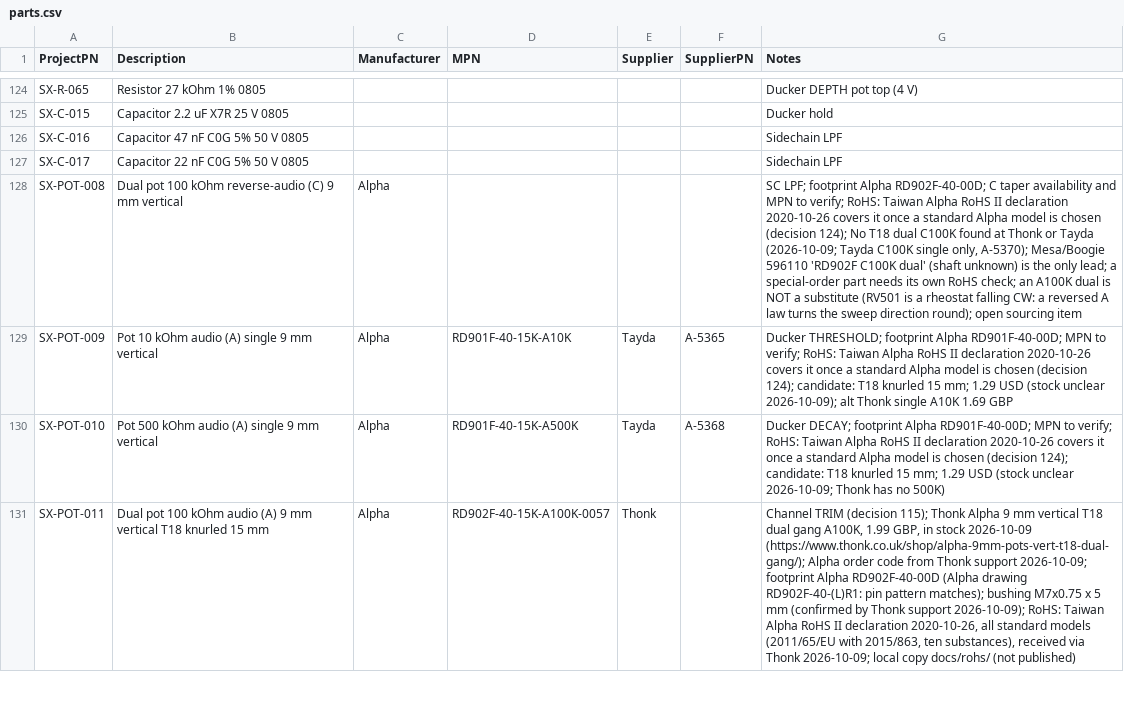
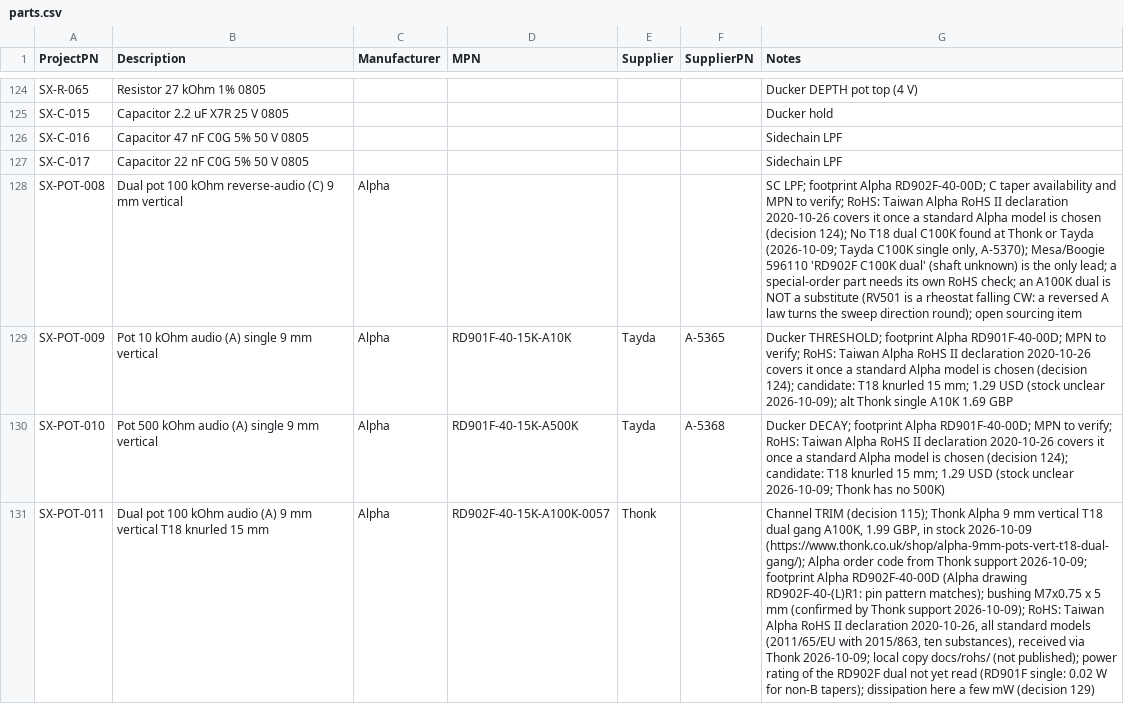
Before and after one commit to plektra/syntsamix, a CSV file: docs/parts.csv, drawn as a sheet; only a part is shown, gaps mark what is left out; the diff covers the shown part only; the diff names each change by its address in the sheet, - before the commit and + after, or states it on an @@ line.

```diff
--- a/docs/parts.csv
+++ b/docs/parts.csv
-G131 (Notes): …docs/rohs/ (not published)
+G131 (Notes): …docs/rohs/ (not published); power rating of the RD902F dual not yet read (RD901F single: 0.02 W for non-B tapers); dissipation here a few mW (decision 129)
```
Also changed, not shown: 3 edited cells elsewhere in this file, 14 other files.
